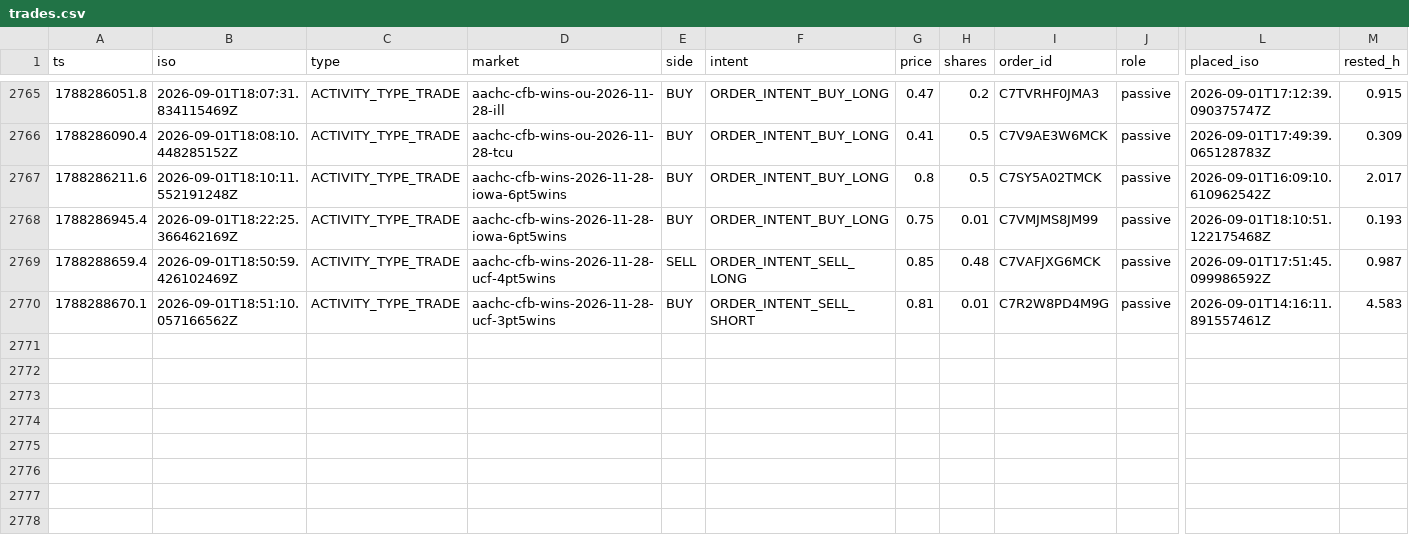
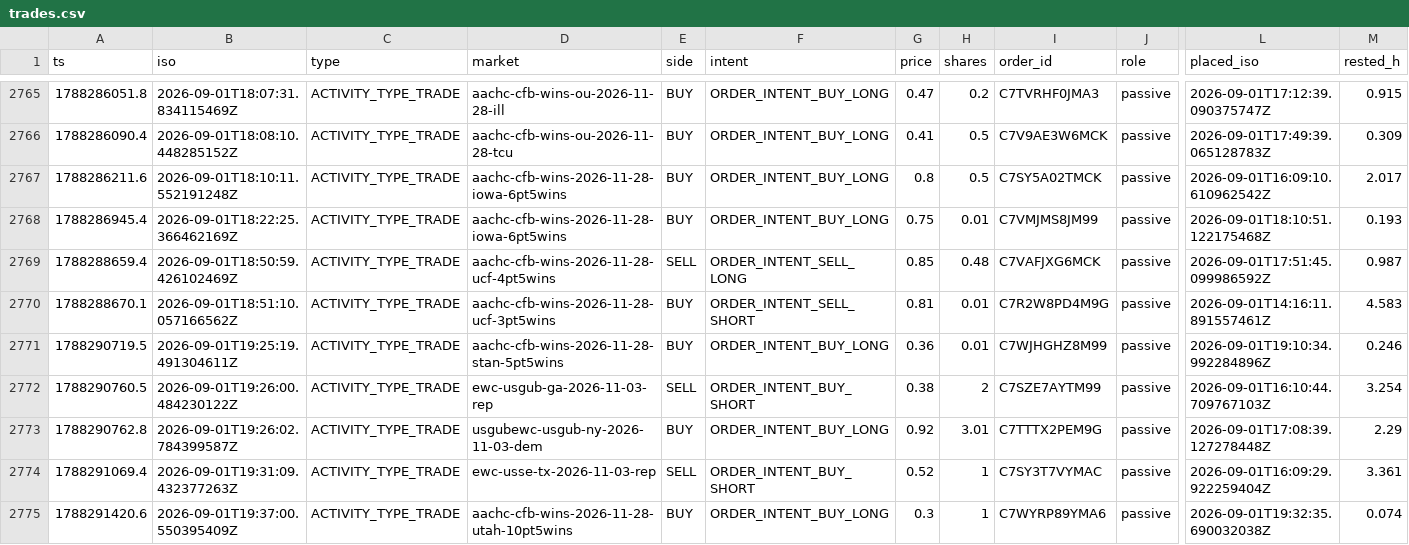
Before and after one commit to christophercox2-boop/liquidity-rewards, a CSV file: data/trades.csv, drawn as a sheet; only a part is shown, gaps mark what is left out; rows hold the shown columns only; the diff names each change by its address in the sheet, - before the commit and + after, or states it on an @@ line.

Commit message:
trade history: +5 rows [skip ci]

```diff
--- a/data/trades.csv
+++ b/data/trades.csv
+row 2771: 1788290719.5 | 2026-09-01T19:25:19.491304611Z | ACTIVITY_TYPE_TRADE | aachc-cfb-wins-2026-11-28-stan-5pt5wins | BUY | ORDER_INTENT_BUY_LONG | 0.36 | 0.01 | C7WJHGHZ8M99 | passive | 2026-09-01T19:10:34.992284896Z | 0.246
+row 2772: 1788290760.5 | 2026-09-01T19:26:00.484230122Z | ACTIVITY_TYPE_TRADE | ewc-usgub-ga-2026-11-03-rep | SELL | ORDER_INTENT_BUY_SHORT | 0.38 | 2 | C7SZE7AYTM99 | passive | 2026-09-01T16:10:44.709767103Z | 3.254
+row 2773: 1788290762.8 | 2026-09-01T19:26:02.784399587Z | ACTIVITY_TYPE_TRADE | usgubewc-usgub-ny-2026-11-03-dem | BUY | ORDER_INTENT_BUY_LONG | 0.92 | 3.01 | C7TTTX2PEM9G | passive | 2026-09-01T17:08:39.127278448Z | 2.29
+row 2774: 1788291069.4 | 2026-09-01T19:31:09.432377263Z | ACTIVITY_TYPE_TRADE | ewc-usse-tx-2026-11-03-rep | SELL | ORDER_INTENT_BUY_SHORT | 0.52 | 1 | C7SY3T7VYMAC | passive | 2026-09-01T16:09:29.922259404Z | 3.361
+row 2775: 1788291420.6 | 2026-09-01T19:37:00.550395409Z | ACTIVITY_TYPE_TRADE | aachc-cfb-wins-2026-11-28-utah-10pt5wins | BUY | ORDER_INTENT_BUY_LONG | 0.3 | 1 | C7WYRP89YMA6 | passive | 2026-09-01T19:32:35.690032038Z | 0.074
```
